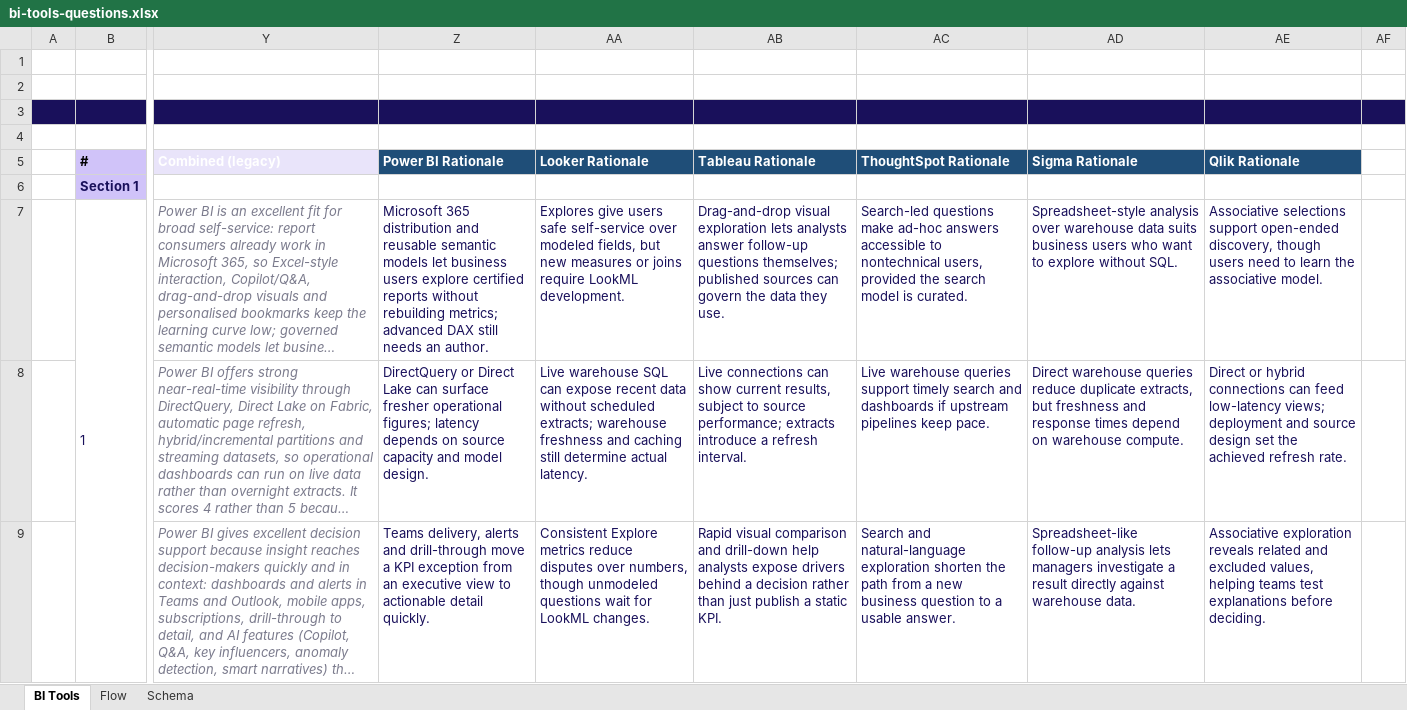
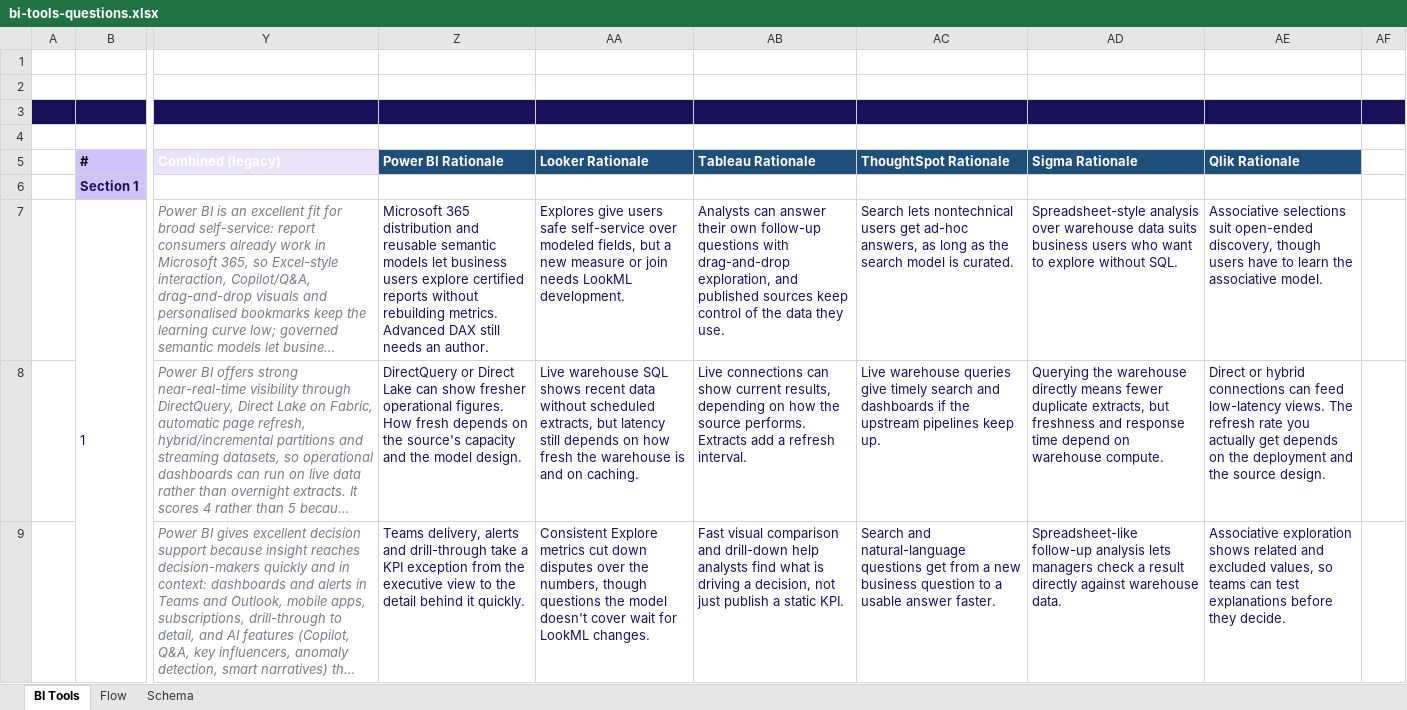
Before and after one commit to jmd572-parvat/JMAN-BI-Selection-Tool, an Excel workbook: data/bi-tools-questions.xlsx, sheet BI Tools, drawn as a sheet; only a part is shown, gaps mark what is left out; long unchanged cells end in …; values as stored, in another font and other column widths than the file's, no borders; the diff covers the shown part only; the diff names each change by its address in the sheet, - before the commit and + after, or states it on an @@ line.

```diff
--- a/data/bi-tools-questions.xlsx (sheet BI Tools)
+++ b/data/bi-tools-questions.xlsx (sheet BI Tools)
-Z7 (Power BI Rationale): …without rebuilding metrics; advanced DAX still…
+Z7 (Power BI Rationale): …without rebuilding metrics. Advanced DAX still…
-AA7 (Looker Rationale): …fields, but new measures or joins require LookML development.
+AA7 (Looker Rationale): …fields, but a new measure or join needs LookML development.
-AB7 (Tableau Rationale): Drag-and-drop visual exploration lets analysts answer follow-up questions themselves; published sources can govern the data…
+AB7 (Tableau Rationale): Analysts can answer their own follow-up questions with drag-and-drop exploration, and published sources keep control of the data…
-AC7 (ThoughtSpot Rationale): Search-led questions make ad-hoc answers accessible to nontechnical users, provided the search…
+AC7 (ThoughtSpot Rationale): Search lets nontechnical users get ad-hoc answers, as long as the search…
-AE7 (Qlik Rationale): Associative selections support open-ended discovery, though users need to learn…
+AE7 (Qlik Rationale): Associative selections suit open-ended discovery, though users have to learn…
-Z8 (Power BI Rationale): …Lake can surface fresher operational figures; latency depends on source capacity and model design.
+Z8 (Power BI Rationale): …Lake can show fresher operational figures. How fresh depends on the source's capacity and the model design.
-AA8 (Looker Rationale): …warehouse SQL can expose recent data without scheduled extracts; warehouse freshness and caching still determine actual latency.
+AA8 (Looker Rationale): …warehouse SQL shows recent data without scheduled extracts, but latency still depends on how fresh the warehouse is and on caching.
-AB8 (Tableau Rationale): …current results, subject to source performance; extracts introduce a refresh…
+AB8 (Tableau Rationale): …current results, depending on how the source performs. Extracts add a refresh…
-AC8 (ThoughtSpot Rationale): …warehouse queries support timely search and dashboards if upstream pipelines keep pace.
+AC8 (ThoughtSpot Rationale): …warehouse queries give timely search and dashboards if the upstream pipelines keep up.
-AD8 (Sigma Rationale): Direct warehouse queries reduce duplicate extracts, but freshness and response times depend on…
+AD8 (Sigma Rationale): Querying the warehouse directly means fewer duplicate extracts, but freshness and response time depend on…
-AE8 (Qlik Rationale): …feed low-latency views; deployment and source design set the achieved refresh rate.
+AE8 (Qlik Rationale): …feed low-latency views. The refresh rate you actually get depends on the deployment and the source design.
-Z9 (Power BI Rationale): …and drill-through move a KPI exception from an executive view to actionable detail quickly.
+Z9 (Power BI Rationale): …and drill-through take a KPI exception from the executive view to the detail behind it quickly.
-AA9 (Looker Rationale): …Explore metrics reduce disputes over numbers, though unmodeled questions wait for…
+AA9 (Looker Rationale): …Explore metrics cut down disputes over the numbers, though questions the model doesn't cover wait for…
-AB9 (Tableau Rationale): Rapid visual comparison and drill-down help analysts expose drivers behind a decision rather than just publish…
+AB9 (Tableau Rationale): Fast visual comparison and drill-down help analysts find what is driving a decision, not just publish…
-AC9 (ThoughtSpot Rationale): …and natural-language exploration shorten the path from a new business question to a usable answer.
+AC9 (ThoughtSpot Rationale): …and natural-language questions get from a new business question to a usable answer faster.
-AD9 (Sigma Rationale): …lets managers investigate a result…
+AD9 (Sigma Rationale): …lets managers check a result…
-AE9 (Qlik Rationale): Associative exploration reveals related and excluded values, helping teams test explanations before deciding.
+AE9 (Qlik Rationale): Associative exploration shows related and excluded values, so teams can test explanations before they decide.
```
Also changed, not shown: 343 edited cells elsewhere in this sheet, hidden cells, 9 other files.
